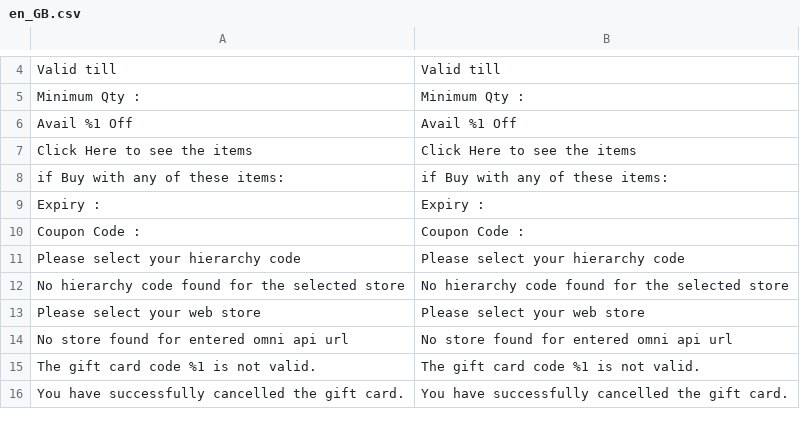
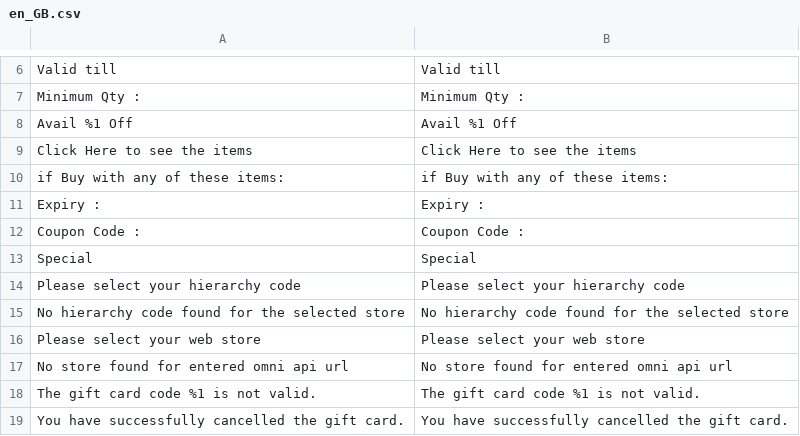
Before and after one commit to lsretailomni/lsmag-two, a CSV file: src/Omni/i18n/en_GB.csv, drawn as a sheet; only a part is shown, gaps mark what is left out; the diff covers the shown part only; the diff names each change by its address in the sheet, - before the commit and + after, or states it on an @@ line.

```diff
--- a/src/Omni/i18n/en_GB.csv
+++ b/src/Omni/i18n/en_GB.csv
+row 13: Special | Special
```
Also changed, not shown: 13 added rows elsewhere in this file, src/Omni/i18n/en_US.csv, 1 other file.
